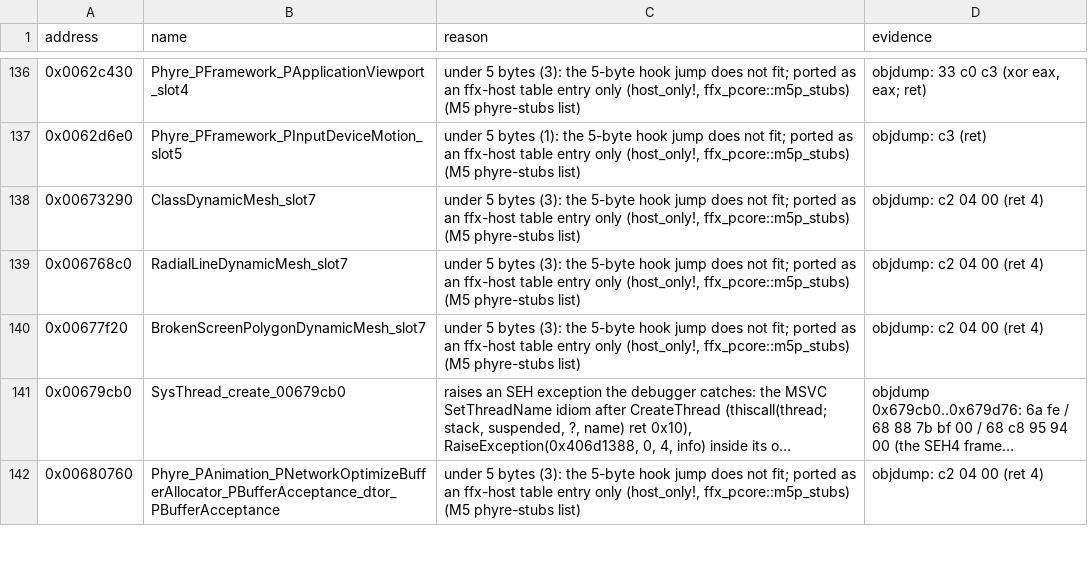
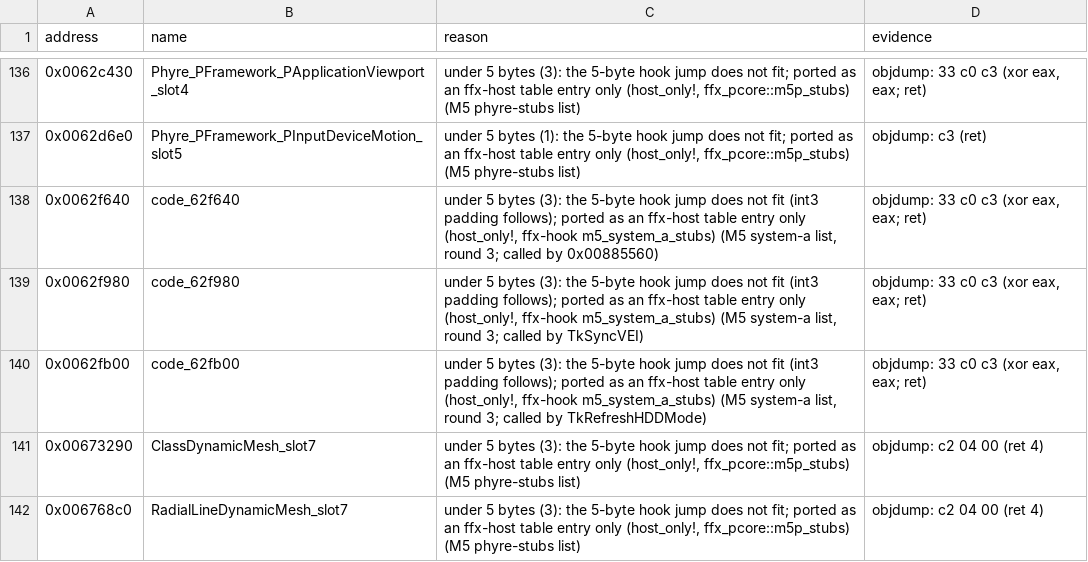
Before and after one commit to yutamago/ffx-rust, a TSV file: symbols/m5-not-portable.tsv, drawn as a sheet; only a part is shown, gaps mark what is left out; the shorter side is filled out with more unchanged rows; long unchanged cells end in …; the diff names each change by its address in the sheet, - before the commit and + after, or states it on an @@ line.

Commit message:
m5 system-a r3 batch 1: 37 glue functions (input forwarders, setVibration, the system clock, fiosLseek/sceLseek, voice-volume and voice-table lookups, std list/tree/vector unwinding dtors, the input manager ctor, PRX jmp thunks; three xor-eax stubs host-only); mutants 48/48 killed

```diff
--- a/symbols/m5-not-portable.tsv
+++ b/symbols/m5-not-portable.tsv
+row 138: 0x0062f640 | code_62f640 | under 5 bytes (3): the 5-byte hook jump does not fit (int3 padding follows); ported as an ffx-host table entry only (host_only!, ffx-hook m5_system_a_stubs) (M5 system-a list, round 3; called by 0x00885560) | objdump: 33 c0 c3 (xor eax, eax; ret)
+row 139: 0x0062f980 | code_62f980 | under 5 bytes (3): the 5-byte hook jump does not fit (int3 padding follows); ported as an ffx-host table entry only (host_only!, ffx-hook m5_system_a_stubs) (M5 system-a list, round 3; called by TkSyncVEI) | objdump: 33 c0 c3 (xor eax, eax; ret)
+row 140: 0x0062fb00 | code_62fb00 | under 5 bytes (3): the 5-byte hook jump does not fit (int3 padding follows); ported as an ffx-host table entry only (host_only!, ffx-hook m5_system_a_stubs) (M5 system-a list, round 3; called by TkRefreshHDDMode) | objdump: 33 c0 c3 (xor eax, eax; ret)
```
Also changed, not shown: symbols/sizes.tsv, 8 other files.
